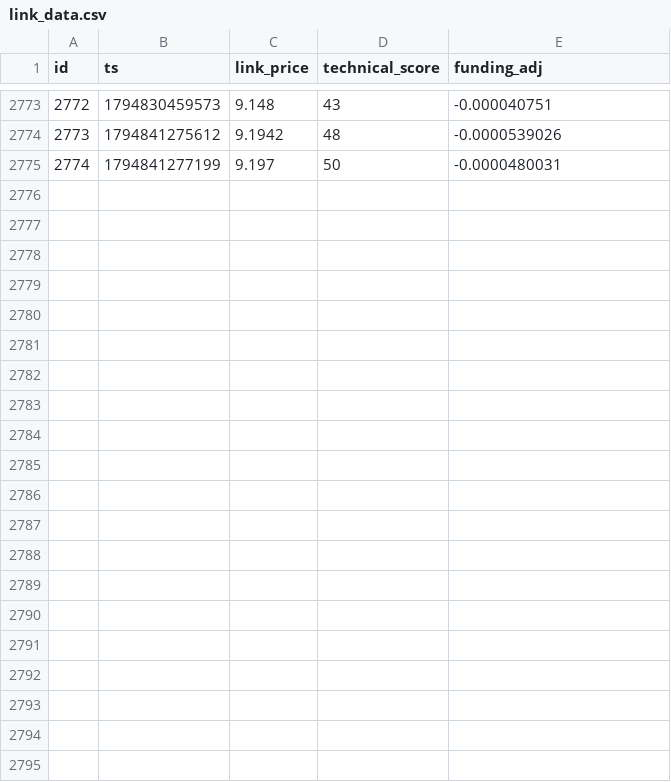
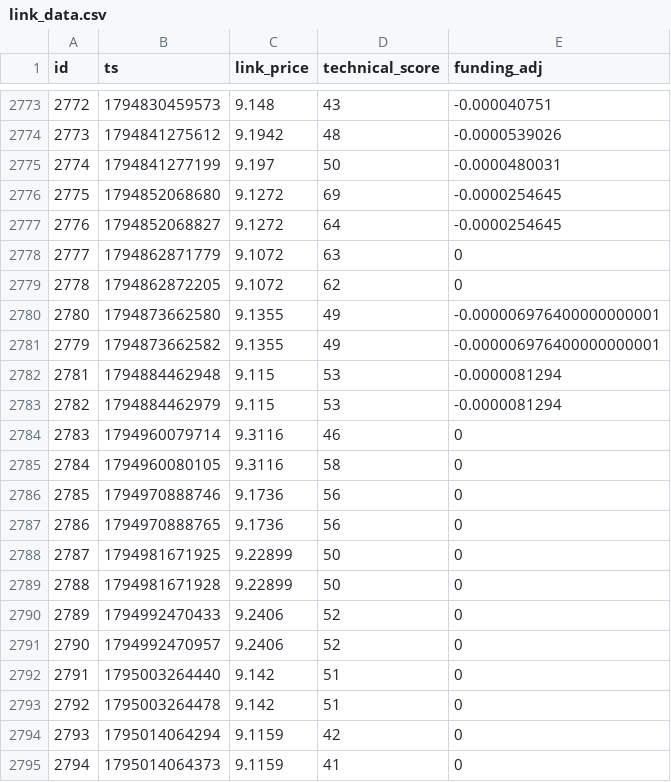
Before and after one commit to quiquandon-oss/PulseWorkerV2, a CSV file: data-exports/link_data.csv, drawn as a sheet; only a part is shown, gaps mark what is left out; the diff names each change by its address in the sheet, - before the commit and + after, or states it on an @@ line.

```diff
--- a/data-exports/link_data.csv
+++ b/data-exports/link_data.csv
+row 2776: 2775 | 1794852068680 | 9.1272 | 69 | -0.0000254645
+row 2777: 2776 | 1794852068827 | 9.1272 | 64 | -0.0000254645
+row 2778: 2777 | 1794862871779 | 9.1072 | 63 | 0
+row 2779: 2778 | 1794862872205 | 9.1072 | 62 | 0
+row 2780: 2780 | 1794873662580 | 9.1355 | 49 | -0.000006976400000000001
+row 2781: 2779 | 1794873662582 | 9.1355 | 49 | -0.000006976400000000001
+row 2782: 2781 | 1794884462948 | 9.115 | 53 | -0.0000081294
+row 2783: 2782 | 1794884462979 | 9.115 | 53 | -0.0000081294
+row 2784: 2783 | 1794960079714 | 9.3116 | 46 | 0
+row 2785: 2784 | 1794960080105 | 9.3116 | 58 | 0
+row 2786: 2785 | 1794970888746 | 9.1736 | 56 | 0
+row 2787: 2786 | 1794970888765 | 9.1736 | 56 | 0
+row 2788: 2787 | 1794981671925 | 9.22899 | 50 | 0
+row 2789: 2788 | 1794981671928 | 9.22899 | 50 | 0
+row 2790: 2789 | 1794992470433 | 9.2406 | 52 | 0
+row 2791: 2790 | 1794992470957 | 9.2406 | 52 | 0
+row 2792: 2791 | 1795003264440 | 9.142 | 51 | 0
+row 2793: 2792 | 1795003264478 | 9.142 | 51 | 0
+row 2794: 2793 | 1795014064294 | 9.1159 | 42 | 0
+row 2795: 2794 | 1795014064373 | 9.1159 | 41 | 0
```
Also changed, not shown: data-exports/btc_data.csv, data-exports/eth_data.csv, 7 other files.
